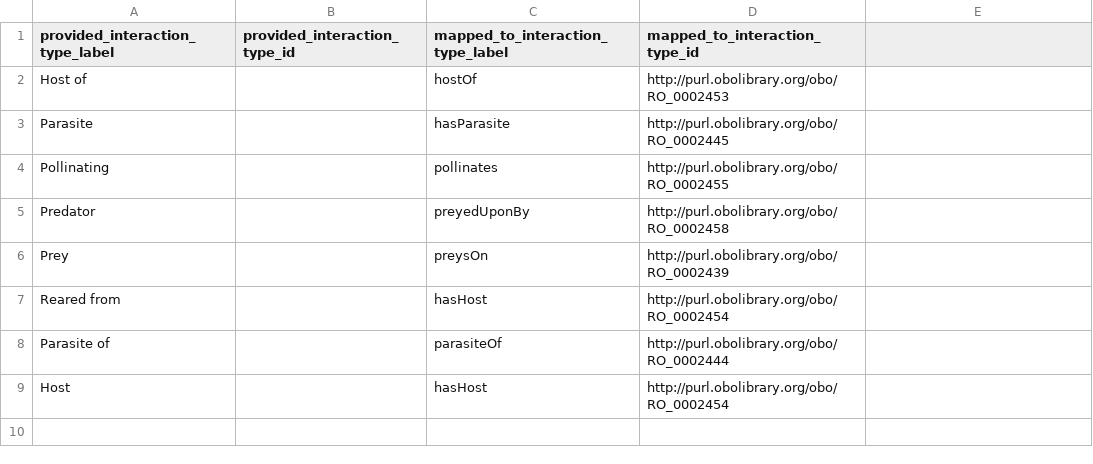
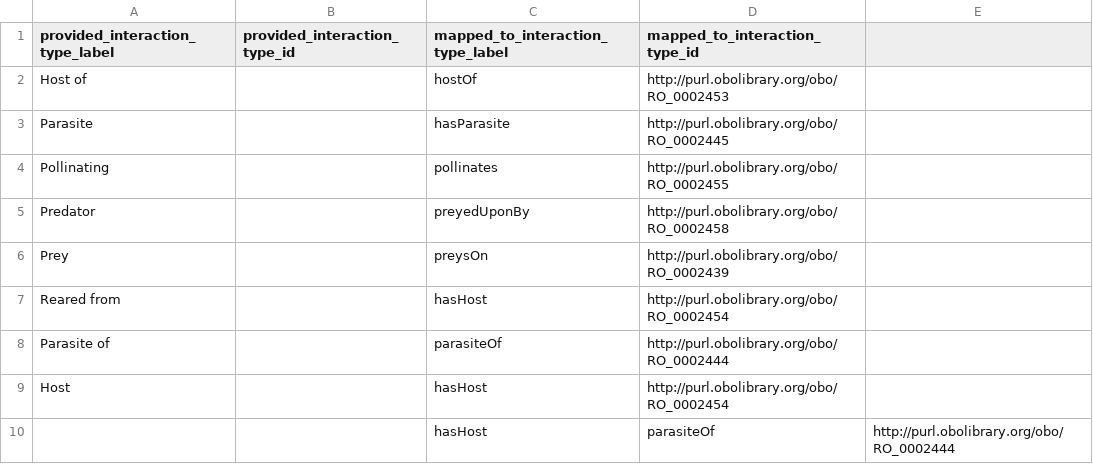
Before and after one commit to globalbioticinteractions/inhs-insects, a CSV file: interaction_types_mapping.csv, drawn as a sheet; the diff names each change by its address in the sheet, - before the commit and + after, or states it on an @@ line.

Commit message:
Update interaction_types_mapping.csv

```diff
--- a/interaction_types_mapping.csv
+++ b/interaction_types_mapping.csv
+row 10:  |  | hasHost | parasiteOf | http://purl.obolibrary.org/obo/RO_0002444
```
